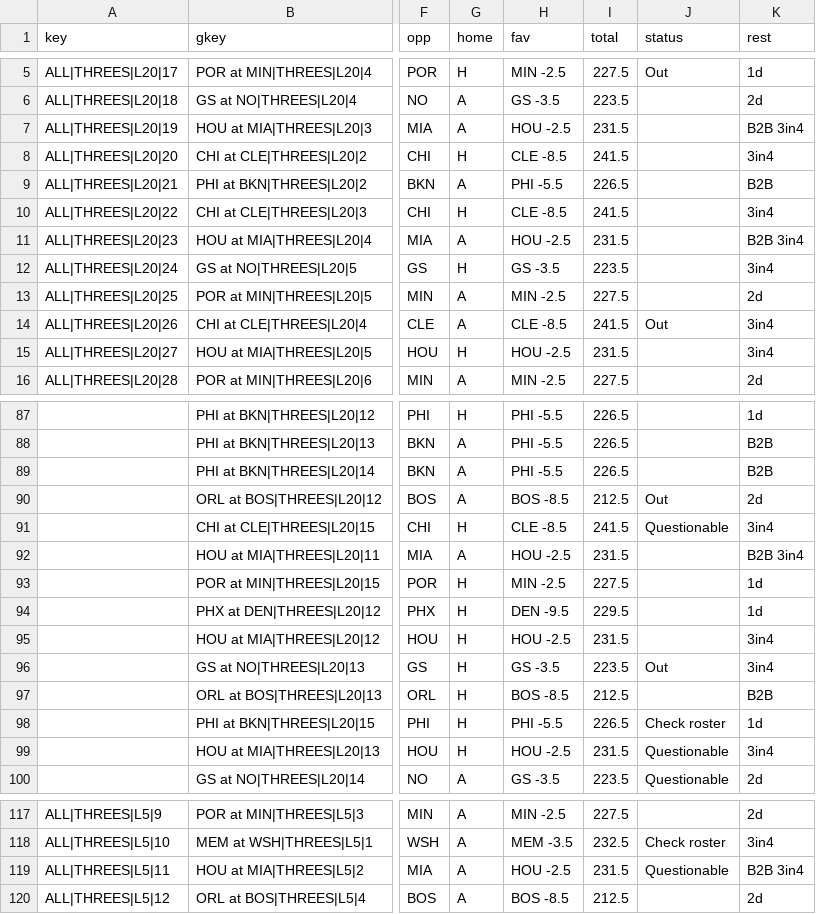
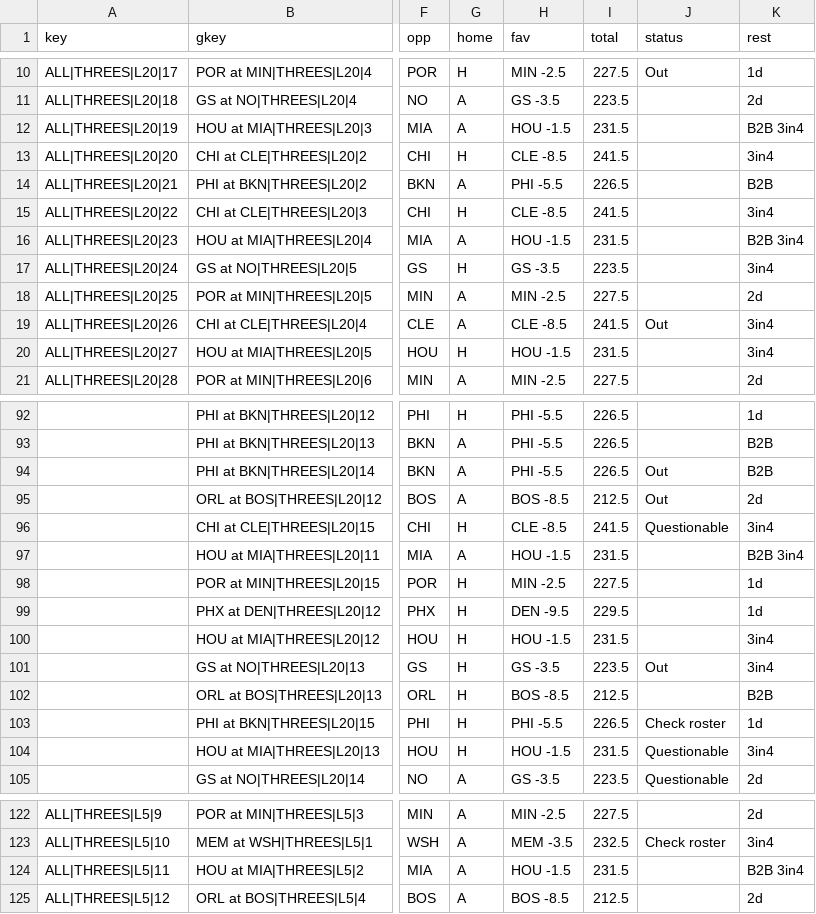
Before and after one commit to ECC370/stats, a CSV file: data/nba_slate_2.csv, drawn as a sheet; only a part is shown, gaps mark what is left out; addresses are those after the commit; the diff covers the shown part only; the diff names each change by its address in the sheet, - before the commit and + after, or states it on an @@ line.

```diff
--- a/data/nba_slate_2.csv
+++ b/data/nba_slate_2.csv
-H12 (fav): HOU -2.5
+H12 (fav): HOU -1.5
-H16 (fav): HOU -2.5
+H16 (fav): HOU -1.5
-H20 (fav): HOU -2.5
+H20 (fav): HOU -1.5
-J94 (status): (empty)
+J94 (status): Out
-H97 (fav): HOU -2.5
+H97 (fav): HOU -1.5
-H100 (fav): HOU -2.5
+H100 (fav): HOU -1.5
-H104 (fav): HOU -2.5
+H104 (fav): HOU -1.5
-H124 (fav): HOU -2.5
+H124 (fav): HOU -1.5
-J124 (status): Questionable
+J124 (status): (empty)
```
Also changed, not shown: 5 added rows and 54 edited cells elsewhere in this file, data/nba_games.csv, data/nba_injuries.csv, 4 other files.
